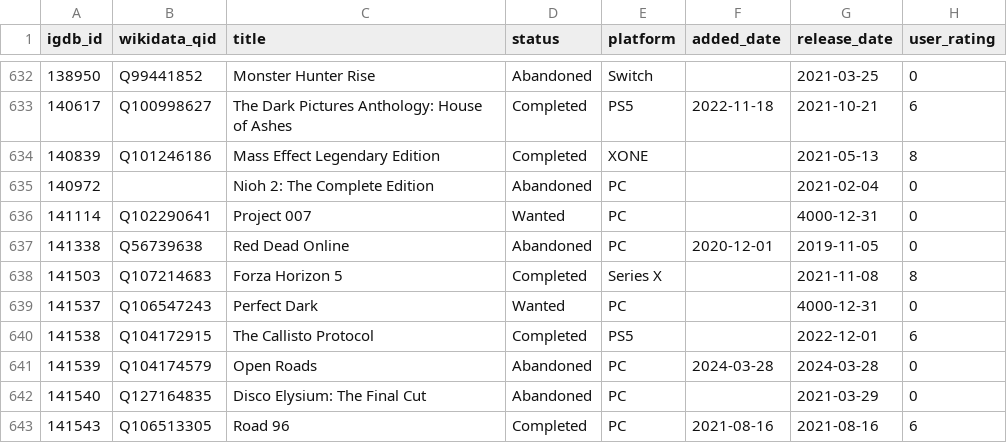
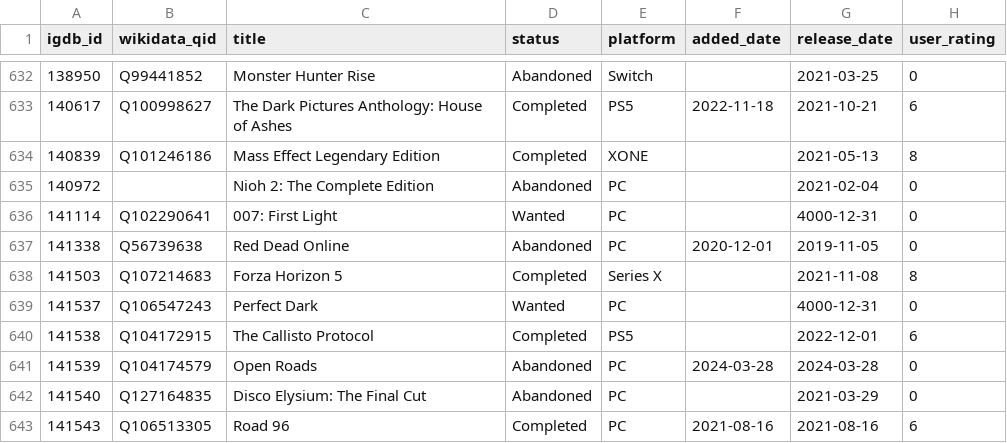
Before and after one commit to josh/gametrack-data, a CSV file: games.csv, drawn as a sheet; only a part is shown, gaps mark what is left out.

Commit message:
Update data

```diff
--- a/games.csv
+++ b/games.csv
@@ -635,3 +635,3 @@ igdb_id,wikidata_qid,title,status,platform,added_date,release_date,user_rating
 140972,,Nioh 2: The Complete Edition,Abandoned,PC,,2021-02-04,0
-141114,Q102290641,Project 007,Wanted,PC,,4000-12-31,0
+141114,Q102290641,007: First Light,Wanted,PC,,4000-12-31,0
 141338,Q56739638,Red Dead Online,Abandoned,PC,2020-12-01,2019-11-05,0
```
